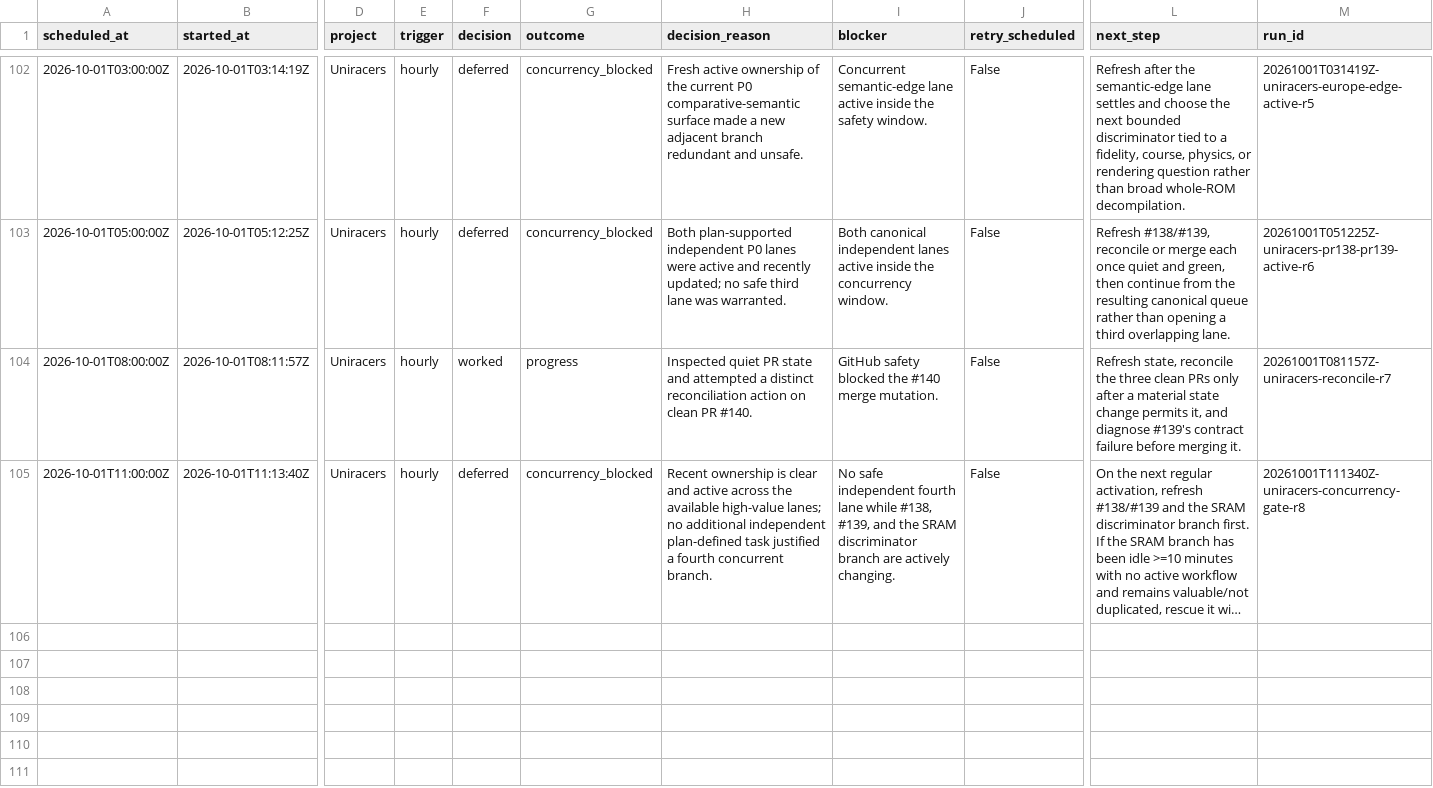
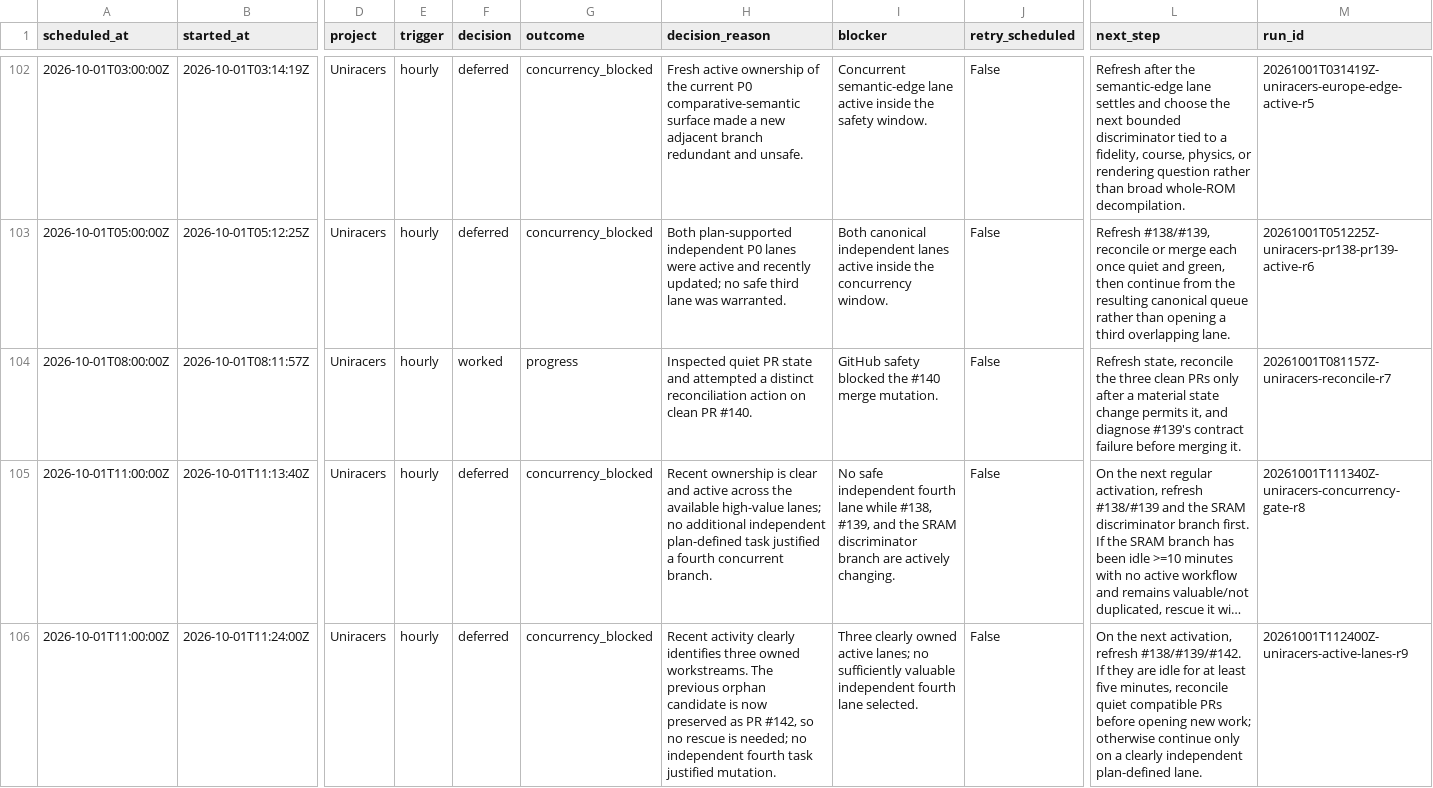
Before and after one commit to GBIDEVELOPMENT/general-purpose, a CSV file: reports/automation-runs.csv, drawn as a sheet; only a part is shown, gaps mark what is left out; long unchanged cells end in …; rows hold the shown columns only; the diff names each change by its address in the sheet, - before the commit and + after, or states it on an @@ line.

```diff
--- a/reports/automation-runs.csv
+++ b/reports/automation-runs.csv
+row 106: 2026-10-01T11:00:00Z | 2026-10-01T11:24:00Z | Uniracers | hourly | deferred | concurrency_blocked | Recent activity clearly identifies three owned workstreams. The previous orphan candidate is now preserved as PR #142, so no rescue is needed; no independent fourth task justified mutation. | Three clearly owned active lanes; no sufficiently valuable independent fourth lane selected. | False | On the next activation, refresh #138/#139/#142. If they are idle for at least five minutes, reconcile quiet compatible PRs before opening new work; otherwise continue only on a clearly independent plan-defined lane. | 20261001T112400Z-uniracers-active-lanes-r9
```
Also changed, not shown: 1 other file.
